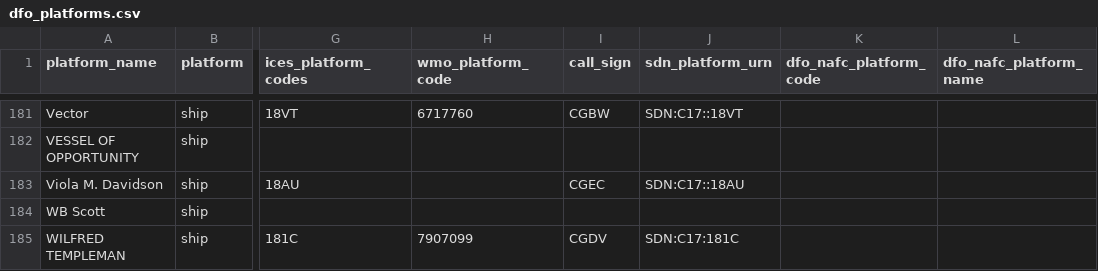
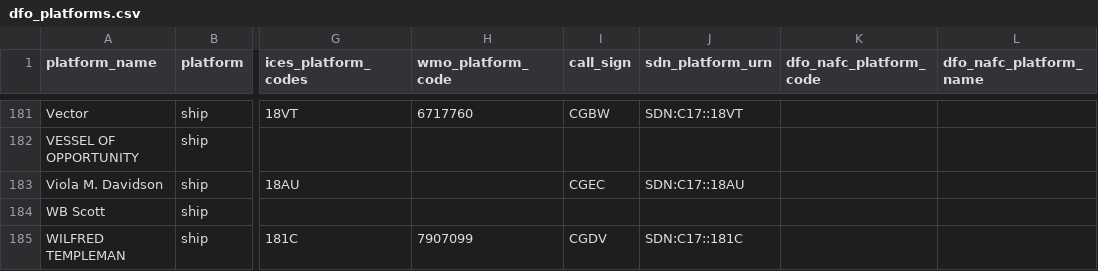
Before and after one commit to cioos-siooc/ocean-data-parser, a CSV file: ocean_data_parser/vocabularies/dfo_platforms.csv, drawn as a sheet; only a part is shown, gaps mark what is left out; the diff covers the shown part only; the diff names each change by its address in the sheet, - before the commit and + after, or states it on an @@ line.

Commit message:
fix some of the platform vocabulary issues

```diff
--- a/ocean_data_parser/vocabularies/dfo_platforms.csv
+++ b/ocean_data_parser/vocabularies/dfo_platforms.csv
-J185 (sdn_platform_urn): SDN:C17:181C
+J185 (sdn_platform_urn): SDN:C17::181C
```
Also changed, not shown: 12 edited cells elsewhere in this file.
